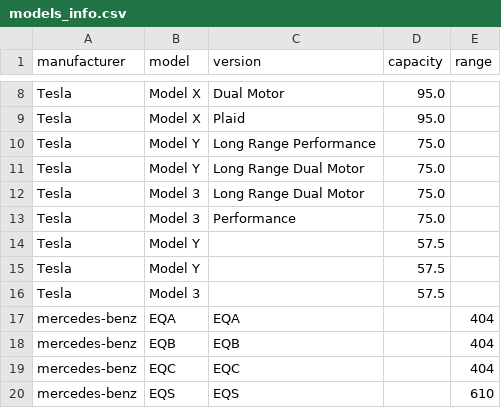
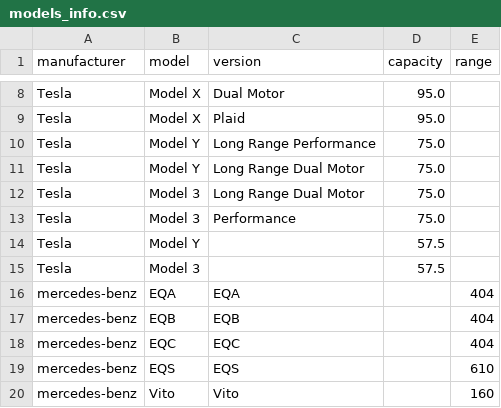
Before and after one commit to charlesproye/murfy-cover-app, a CSV file: src/core/data_cache/models_info.csv, drawn as a sheet; only a part is shown, gaps mark what is left out; the shorter side is filled out with more unchanged rows.

Commit message:
Fix: Removed duplicated model y line in core/data_cache/models_info.csv.

```diff
--- a/src/core/data_cache/models_info.csv
+++ b/src/core/data_cache/models_info.csv
@@ -14,3 +14,2 @@ Tesla,Model 3,Performance,75.0,
 Tesla,Model Y,,57.5,
-Tesla,Model Y,,57.5,
 Tesla,Model 3,,57.5,
```
